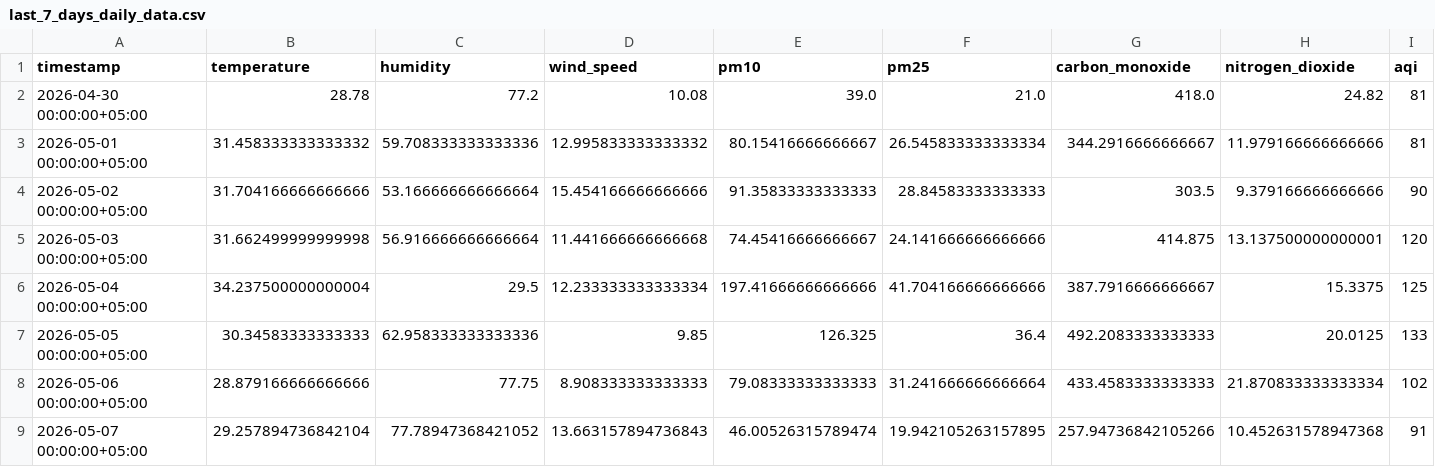
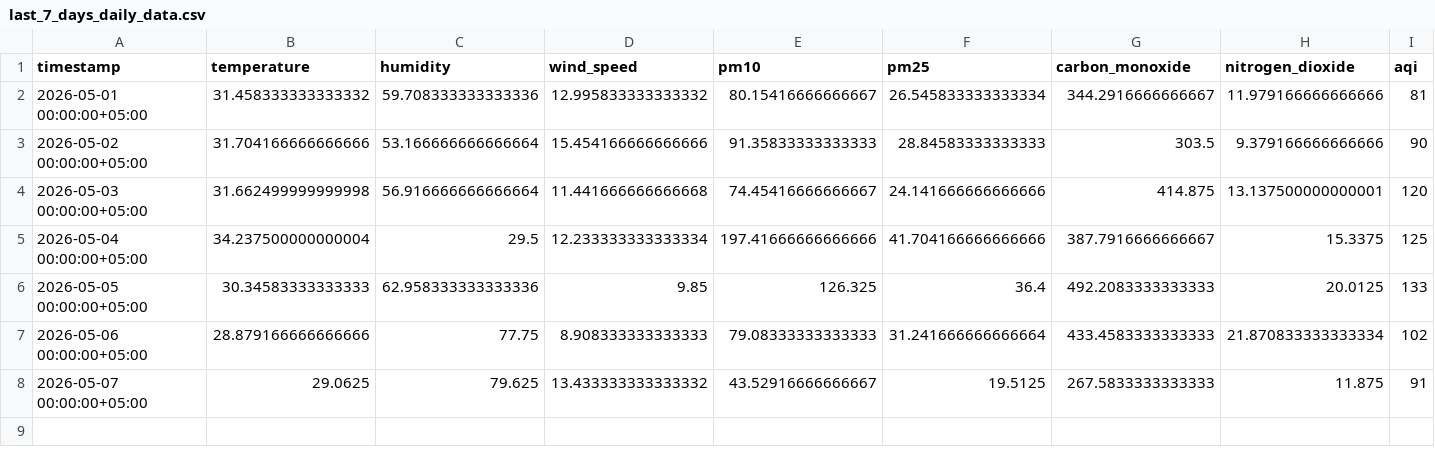
Before and after one commit to Qar-Raz/AQI-Predictor, a CSV file: data/last_7_days_daily_data.csv, drawn as a sheet.

Commit message:
Automated data update and aggregation

```diff
--- a/data/last_7_days_daily_data.csv
+++ b/data/last_7_days_daily_data.csv
@@ -1,3 +1,2 @@
 timestamp,temperature,humidity,wind_speed,pm10,pm25,carbon_monoxide,nitrogen_dioxide,aqi
-2026-04-30 00:00:00+05:00,28.78,77.2,10.08,39.0,21.0,418.0,24.82,81
 2026-05-01 00:00:00+05:00,31.458333333333332,59.708333333333336,12.995833333333332,80.15416666666667,26.545833333333334,344.2916666666667,11.979166666666666,81
@@ -8,2 +7,2 @@ timestamp,temperature,humidity,wind_speed,pm10,pm25,carbon_monoxide,nitrogen_dio
 2026-05-06 00:00:00+05:00,28.879166666666666,77.75,8.908333333333333,79.08333333333333,31.241666666666664,433.4583333333333,21.870833333333334,102
-2026-05-07 00:00:00+05:00,29.257894736842104,77.78947368421052,13.663157894736843,46.00526315789474,19.942105263157895,257.94736842105266,10.452631578947368,91
+2026-05-07 00:00:00+05:00,29.0625,79.625,13.433333333333332,43.52916666666667,19.5125,267.5833333333333,11.875,91
```
Also changed, not shown: data/karachi_daily_data_5_years.csv, data/last_7_days_hourly_data.csv.
